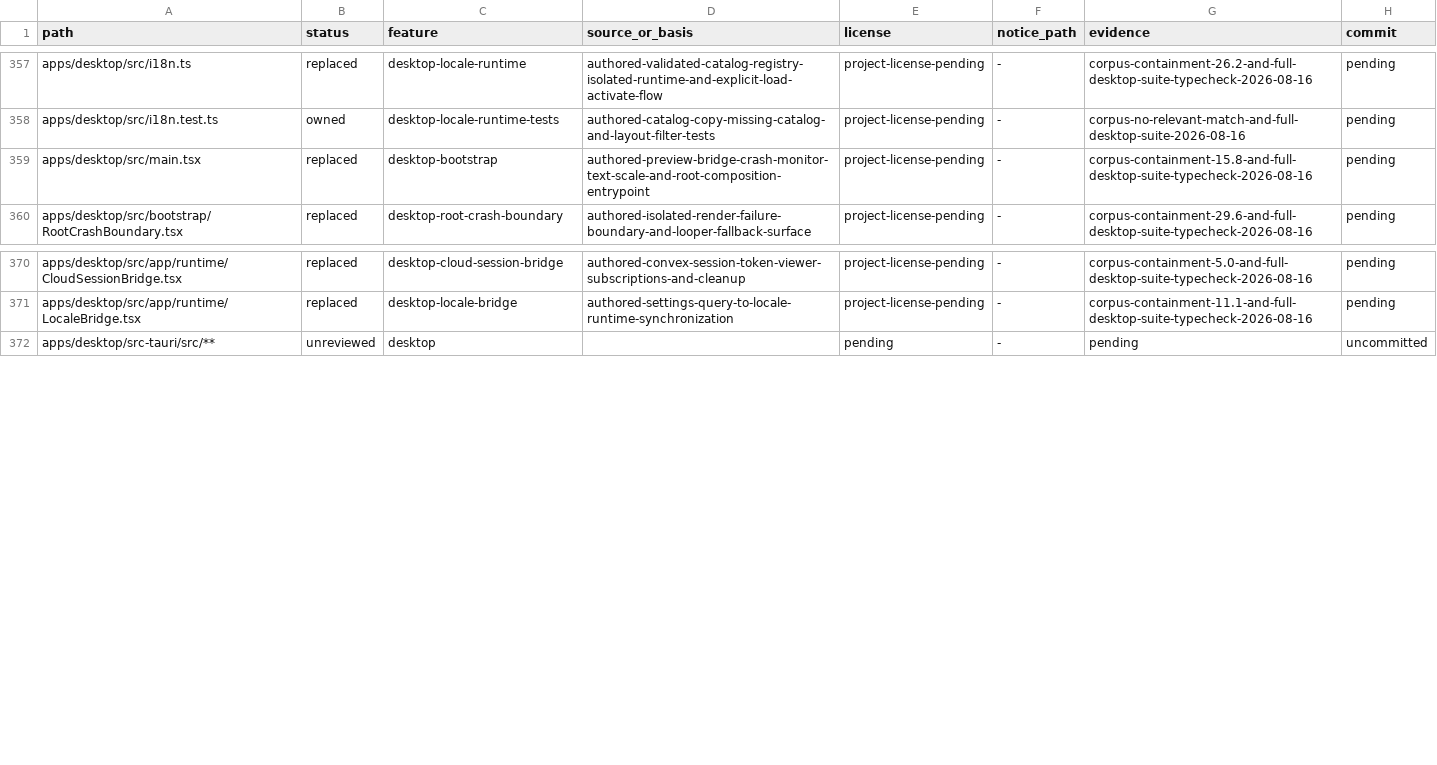
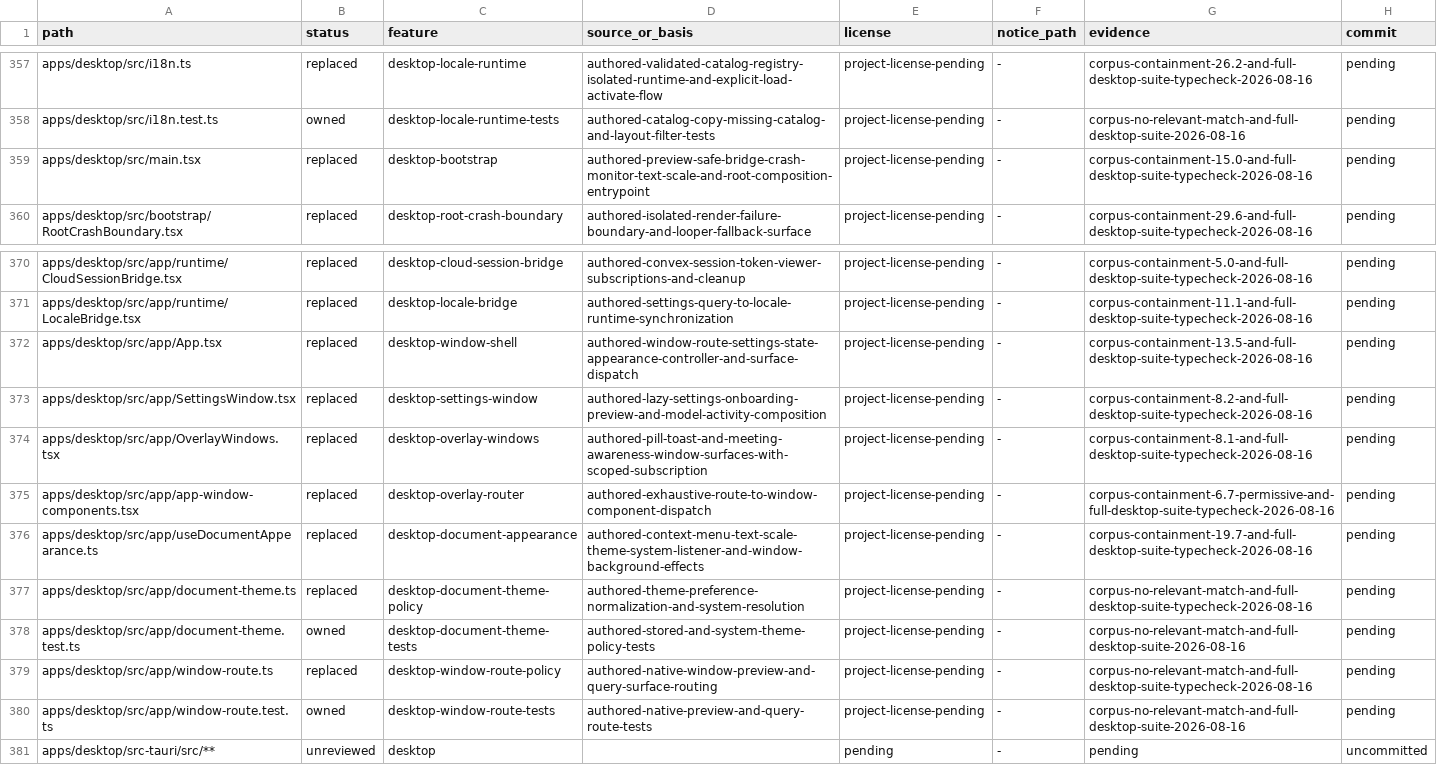
Before and after one commit to jamescardona11/looper, a CSV file: docs/rebuild/PROVENANCE_LEDGER.csv, drawn as a sheet; only a part is shown, gaps mark what is left out.

Commit message:
refactor(desktop): route application windows

```diff
--- a/docs/rebuild/PROVENANCE_LEDGER.csv
+++ b/docs/rebuild/PROVENANCE_LEDGER.csv
@@ -358,3 +358,3 @@ apps/desktop/src/i18n.ts,replaced,desktop-locale-runtime,authored-validated-cata
 apps/desktop/src/i18n.test.ts,owned,desktop-locale-runtime-tests,authored-catalog-copy-missing-catalog-and-layout-filter-tests,project-license-pending,-,corpus-no-relevant-match-and-full-desktop-suite-2026-08-16,pending
-apps/desktop/src/main.tsx,replaced,desktop-bootstrap,authored-preview-bridge-crash-monitor-text-scale-and-root-composition-entrypoint,project-license-pending,-,corpus-containment-15.8-and-full-desktop-suite-typecheck-2026-08-16,pending
+apps/desktop/src/main.tsx,replaced,desktop-bootstrap,authored-preview-safe-bridge-crash-monitor-text-scale-and-root-composition-entrypoint,project-license-pending,-,corpus-containment-15.0-and-full-desktop-suite-typecheck-2026-08-16,pending
 apps/desktop/src/bootstrap/RootCrashBoundary.tsx,replaced,desktop-root-crash-boundary,authored-isolated-render-failure-boundary-and-looper-fallback-surface,project-license-pending,-,corpus-containment-29.6-and-full-desktop-suite-typecheck-2026-08-16,pending
@@ -371,2 +371,11 @@ apps/desktop/src/app/runtime/CloudSessionBridge.tsx,replaced,desktop-cloud-sessi
 apps/desktop/src/app/runtime/LocaleBridge.tsx,replaced,desktop-locale-bridge,authored-settings-query-to-locale-runtime-synchronization,project-license-pending,-,corpus-containment-11.1-and-full-desktop-suite-typecheck-2026-08-16,pending
+apps/desktop/src/app/App.tsx,replaced,desktop-window-shell,authored-window-route-settings-state-appearance-controller-and-surface-dispatch,project-license-pending,-,corpus-containment-13.5-and-full-desktop-suite-typecheck-2026-08-16,pending
+apps/desktop/src/app/SettingsWindow.tsx,replaced,desktop-settings-window,authored-lazy-settings-onboarding-preview-and-model-activity-composition,project-license-pending,-,corpus-containment-8.2-and-full-desktop-suite-typecheck-2026-08-16,pending
+apps/desktop/src/app/OverlayWindows.tsx,replaced,desktop-overlay-windows,authored-pill-toast-and-meeting-awareness-window-surfaces-with-scoped-subscription,project-license-pending,-,corpus-containment-8.1-and-full-desktop-suite-typecheck-2026-08-16,pending
+apps/desktop/src/app/app-window-components.tsx,replaced,desktop-overlay-router,authored-exhaustive-route-to-window-component-dispatch,project-license-pending,-,corpus-containment-6.7-permissive-and-full-desktop-suite-typecheck-2026-08-16,pending
+apps/desktop/src/app/useDocumentAppearance.ts,replaced,desktop-document-appearance,authored-context-menu-text-scale-theme-system-listener-and-window-background-effects,project-license-pending,-,corpus-containment-19.7-and-full-desktop-suite-typecheck-2026-08-16,pending
+apps/desktop/src/app/document-theme.ts,replaced,desktop-document-theme-policy,authored-theme-preference-normalization-and-system-resolution,project-license-pending,-,corpus-no-relevant-match-and-full-desktop-suite-typecheck-2026-08-16,pending
+apps/desktop/src/app/document-theme.test.ts,owned,desktop-document-theme-tests,authored-stored-and-system-theme-policy-tests,project-license-pending,-,corpus-no-relevant-match-and-full-desktop-suite-2026-08-16,pending
+apps/desktop/src/app/window-route.ts,replaced,desktop-window-route-policy,authored-native-window-preview-and-query-surface-routing,project-license-pending,-,corpus-no-relevant-match-and-full-desktop-suite-typecheck-2026-08-16,pending
+apps/desktop/src/app/window-route.test.ts,owned,desktop-window-route-tests,authored-native-preview-and-query-route-tests,project-license-pending,-,corpus-no-relevant-match-and-full-desktop-suite-2026-08-16,pending
 apps/desktop/src-tauri/src/**,unreviewed,desktop,,pending,-,pending,uncommitted
```
Also changed, not shown: 10 other files.
